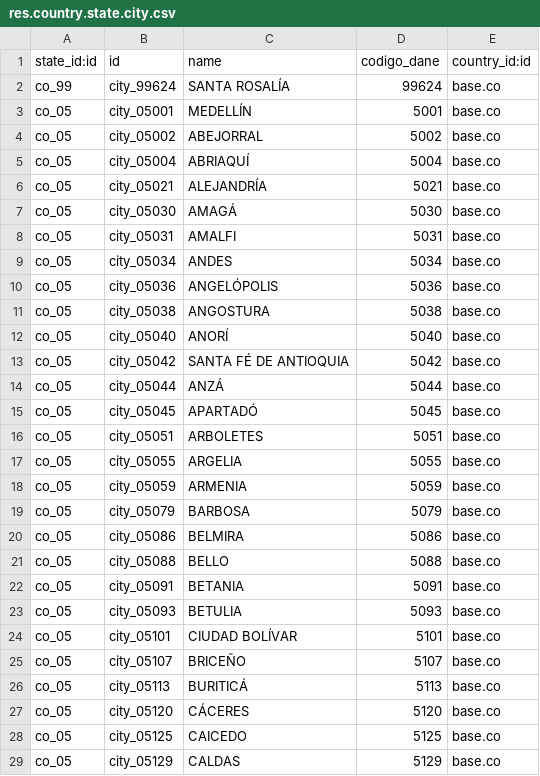
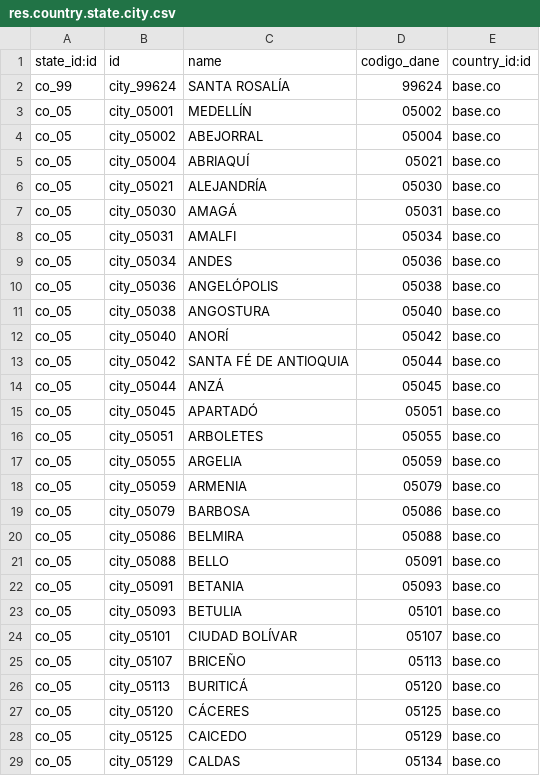
Before and after one commit to idu-bogota/odoo-colombia, a CSV file: l10n_co_base/data/res.country.state.city.csv, drawn as a sheet; only a part is shown; the diff covers the shown part only.

Commit message:
added leading 0 to codigo dane (codelength=5)

```diff
--- a/l10n_co_base/data/res.country.state.city.csv
+++ b/l10n_co_base/data/res.country.state.city.csv
@@ -2,28 +2,28 @@ state_id:id,id,name,codigo_dane,country_id:id
 co_99,city_99624,SANTA ROSALÍA,99624,base.co
-co_05,city_05001,MEDELLÍN,5001,base.co
-co_05,city_05002,ABEJORRAL,5002,base.co
-co_05,city_05004,ABRIAQUÍ,5004,base.co
-co_05,city_05021,ALEJANDRÍA,5021,base.co
-co_05,city_05030,AMAGÁ,5030,base.co
-co_05,city_05031,AMALFI,5031,base.co
-co_05,city_05034,ANDES,5034,base.co
-co_05,city_05036,ANGELÓPOLIS,5036,base.co
-co_05,city_05038,ANGOSTURA,5038,base.co
-co_05,city_05040,ANORÍ,5040,base.co
-co_05,city_05042,SANTA FÉ DE ANTIOQUIA,5042,base.co
-co_05,city_05044,ANZÁ,5044,base.co
-co_05,city_05045,APARTADÓ,5045,base.co
-co_05,city_05051,ARBOLETES,5051,base.co
-co_05,city_05055,ARGELIA,5055,base.co
-co_05,city_05059,ARMENIA,5059,base.co
-co_05,city_05079,BARBOSA,5079,base.co
-co_05,city_05086,BELMIRA,5086,base.co
-co_05,city_05088,BELLO,5088,base.co
-co_05,city_05091,BETANIA,5091,base.co
-co_05,city_05093,BETULIA,5093,base.co
-co_05,city_05101,CIUDAD BOLÍVAR,5101,base.co
-co_05,city_05107,BRICEÑO,5107,base.co
-co_05,city_05113,BURITICÁ,5113,base.co
-co_05,city_05120,CÁCERES,5120,base.co
-co_05,city_05125,CAICEDO,5125,base.co
-co_05,city_05129,CALDAS,5129,base.co
+co_05,city_05001,MEDELLÍN,05002,base.co
+co_05,city_05002,ABEJORRAL,05004,base.co
+co_05,city_05004,ABRIAQUÍ,05021,base.co
+co_05,city_05021,ALEJANDRÍA,05030,base.co
+co_05,city_05030,AMAGÁ,05031,base.co
+co_05,city_05031,AMALFI,05034,base.co
+co_05,city_05034,ANDES,05036,base.co
+co_05,city_05036,ANGELÓPOLIS,05038,base.co
+co_05,city_05038,ANGOSTURA,05040,base.co
+co_05,city_05040,ANORÍ,05042,base.co
+co_05,city_05042,SANTA FÉ DE ANTIOQUIA,05044,base.co
+co_05,city_05044,ANZÁ,05045,base.co
+co_05,city_05045,APARTADÓ,05051,base.co
+co_05,city_05051,ARBOLETES,05055,base.co
+co_05,city_05055,ARGELIA,05059,base.co
+co_05,city_05059,ARMENIA,05079,base.co
+co_05,city_05079,BARBOSA,05086,base.co
+co_05,city_05086,BELMIRA,05088,base.co
+co_05,city_05088,BELLO,05091,base.co
+co_05,city_05091,BETANIA,05093,base.co
+co_05,city_05093,BETULIA,05101,base.co
+co_05,city_05101,CIUDAD BOLÍVAR,05107,base.co
+co_05,city_05107,BRICEÑO,05113,base.co
+co_05,city_05113,BURITICÁ,05120,base.co
+co_05,city_05120,CÁCERES,05125,base.co
+co_05,city_05125,CAICEDO,05129,base.co
+co_05,city_05129,CALDAS,05134,base.co
```
Also changed, not shown: 121 edited cells elsewhere in this file.
